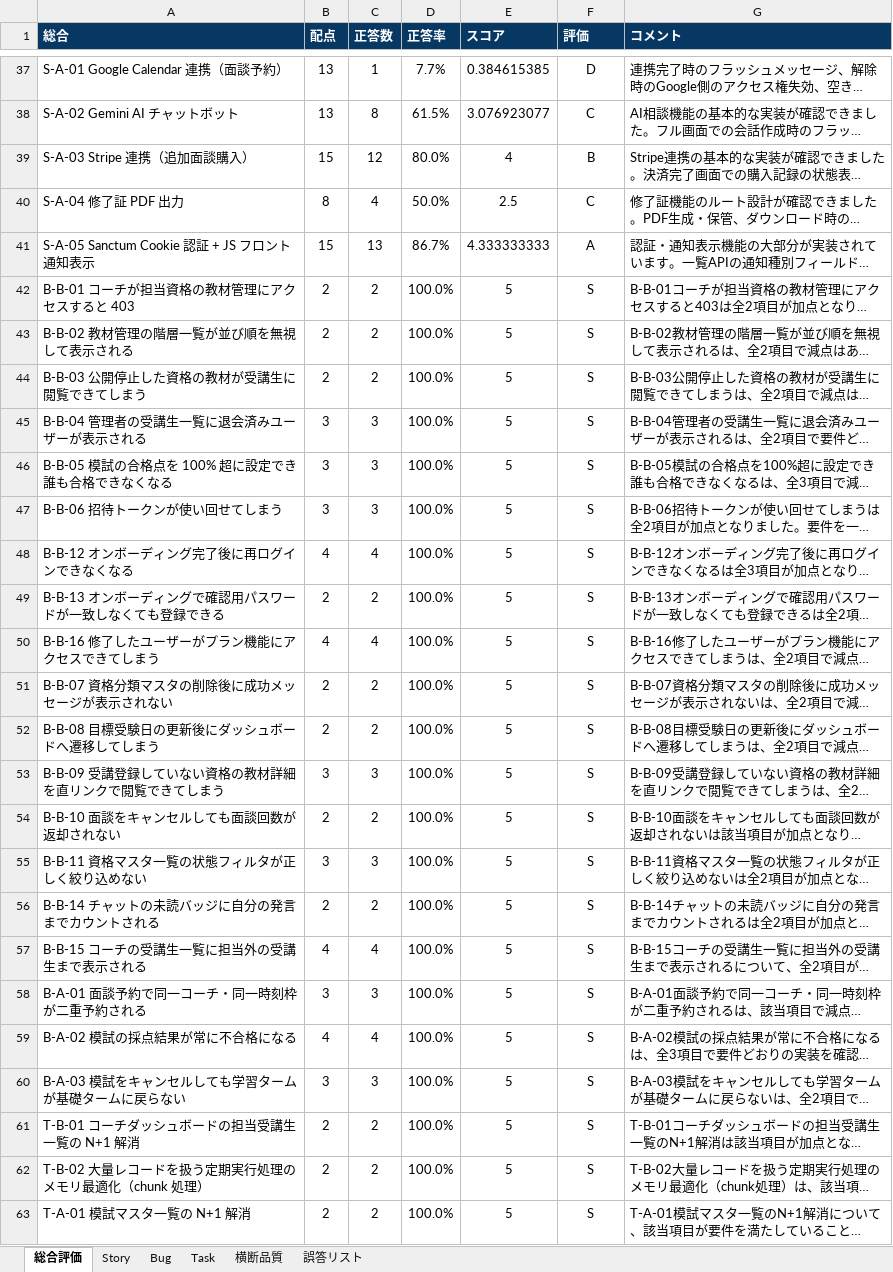
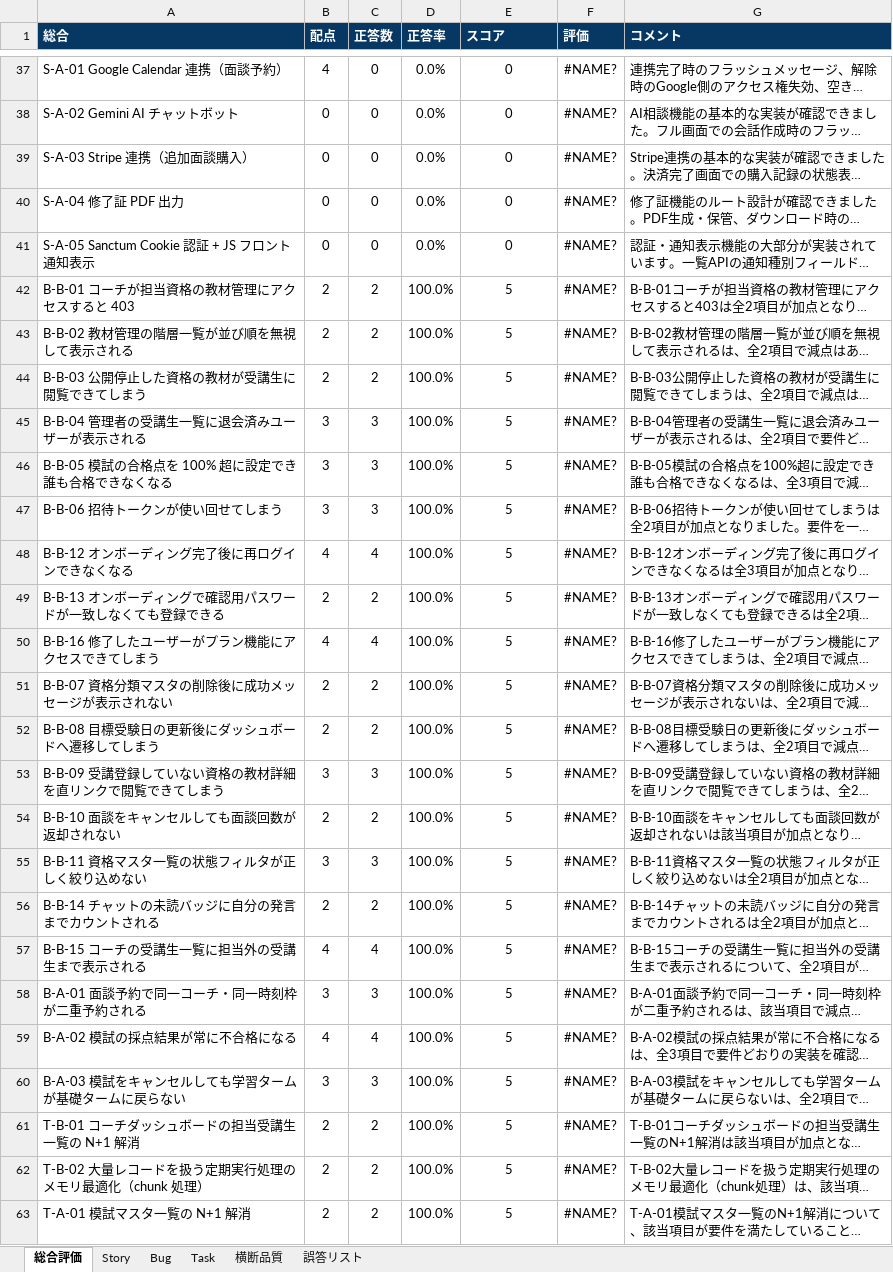
Before and after one commit to fm5889rx/CertifyLMS-Project, an Excel workbook: documents/Evaluate/CertifyLMS_評価シート.xlsx, sheet 総合評価, drawn as a sheet; only a part is shown, gaps mark what is left out; long unchanged cells end in …; values as stored, in another font and other column widths than the file's, no borders; charts and pictures not drawn; the diff covers the shown part only; the diff names each change by its address in the sheet, - before the commit and + after, or states it on an @@ line.

```diff
--- a/documents/Evaluate/CertifyLMS_評価シート.xlsx (sheet 総合評価)
+++ b/documents/Evaluate/CertifyLMS_評価シート.xlsx (sheet 総合評価)
-B37 (配点): 13
+B37 (配点): 4
-C37 (正答数): 1
+C37 (正答数): 0
-D37 (正答率): 7.7%
+D37 (正答率): 0.0%
-E37 (スコア): 0.384615385
+E37 (スコア): 0
-F37 (評価): D
+F37 (評価): #NAME?
-B38 (配点): 13
+B38 (配点): 0
-C38 (正答数): 8
+C38 (正答数): 0
-D38 (正答率): 61.5%
+D38 (正答率): 0.0%
-E38 (スコア): 3.076923077
+E38 (スコア): 0
-F38 (評価): C
+F38 (評価): #NAME?
-B39 (配点): 15
+B39 (配点): 0
-C39 (正答数): 12
+C39 (正答数): 0
-D39 (正答率): 80.0%
+D39 (正答率): 0.0%
-E39 (スコア): 4
+E39 (スコア): 0
-F39 (評価): B
+F39 (評価): #NAME?
-B40 (配点): 8
+B40 (配点): 0
-C40 (正答数): 4
+C40 (正答数): 0
-D40 (正答率): 50.0%
+D40 (正答率): 0.0%
-E40 (スコア): 2.5
+E40 (スコア): 0
-F40 (評価): C
+F40 (評価): #NAME?
-B41 (配点): 15
+B41 (配点): 0
-C41 (正答数): 13
+C41 (正答数): 0
-D41 (正答率): 86.7%
+D41 (正答率): 0.0%
-E41 (スコア): 4.333333333
+E41 (スコア): 0
-F41 (評価): A
+F41 (評価): #NAME?
-F42:F63 (評価): S
+F42:F63 (評価): #NAME?
```
Also changed, not shown: 80 edited cells elsewhere in this sheet, sheet Story, formulas that keep their value, charts or pictures, 14 other files.
